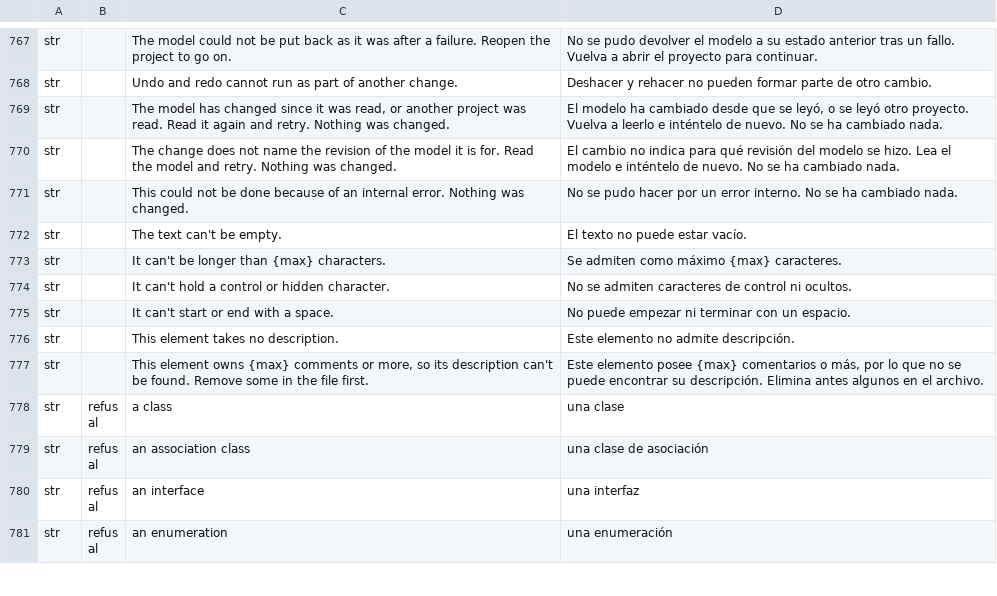
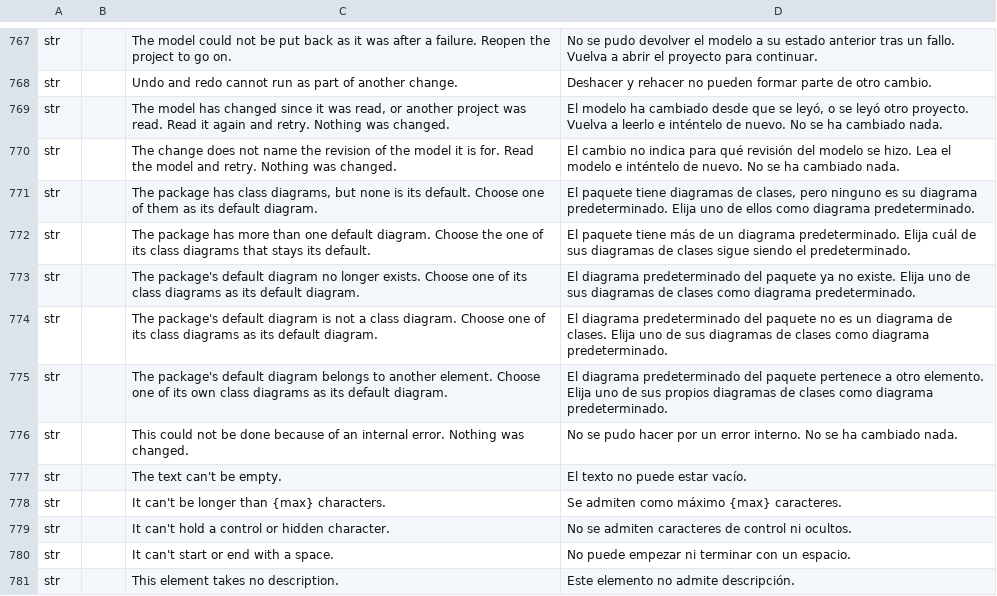
Before and after one commit to software-vision-ai/archforge, a TSV file: crates/ui-egui/src/i18n/es.tsv, drawn as a sheet; only a part is shown, gaps mark what is left out; the shorter side is filled out with more unchanged rows.

```diff
--- a/crates/ui-egui/src/i18n/es.tsv
+++ b/crates/ui-egui/src/i18n/es.tsv
@@ -770,2 +770,7 @@ str		The model has changed since it was read, or another project was read. Read
 str		The change does not name the revision of the model it is for. Read the model and retry. Nothing was changed.	El cambio no indica para qué revisión del modelo se hizo. Lea el modelo e inténtelo de nuevo. No se ha cambiado nada.
+str		The package has class diagrams, but none is its default. Choose one of them as its default diagram.	El paquete tiene diagramas de clases, pero ninguno es su diagrama predeterminado. Elija uno de ellos como diagrama predeterminado.
+str		The package has more than one default diagram. Choose the one of its class diagrams that stays its default.	El paquete tiene más de un diagrama predeterminado. Elija cuál de sus diagramas de clases sigue siendo el predeterminado.
+str		The package's default diagram no longer exists. Choose one of its class diagrams as its default diagram.	El diagrama predeterminado del paquete ya no existe. Elija uno de sus diagramas de clases como diagrama predeterminado.
+str		The package's default diagram is not a class diagram. Choose one of its class diagrams as its default diagram.	El diagrama predeterminado del paquete no es un diagrama de clases. Elija uno de sus diagramas de clases como diagrama predeterminado.
+str		The package's default diagram belongs to another element. Choose one of its own class diagrams as its default diagram.	El diagrama predeterminado del paquete pertenece a otro elemento. Elija uno de sus propios diagramas de clases como diagrama predeterminado.
 str		This could not be done because of an internal error. Nothing was changed.	No se pudo hacer por un error interno. No se ha cambiado nada.
```
Also changed, not shown: crates/ui-egui/src/i18n/de.tsv, crates/ui-egui/src/i18n/en.tsv, 14 other files.
